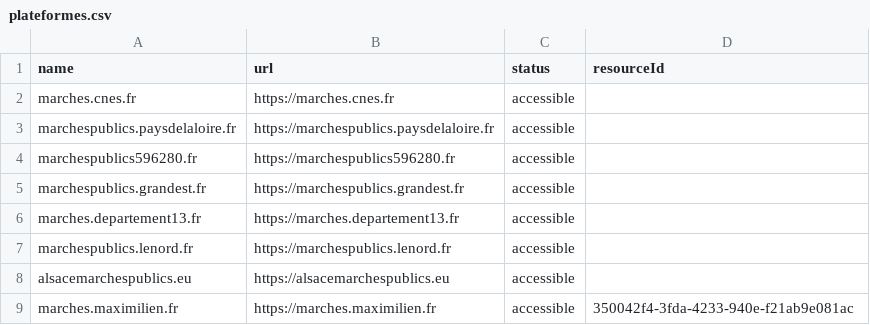
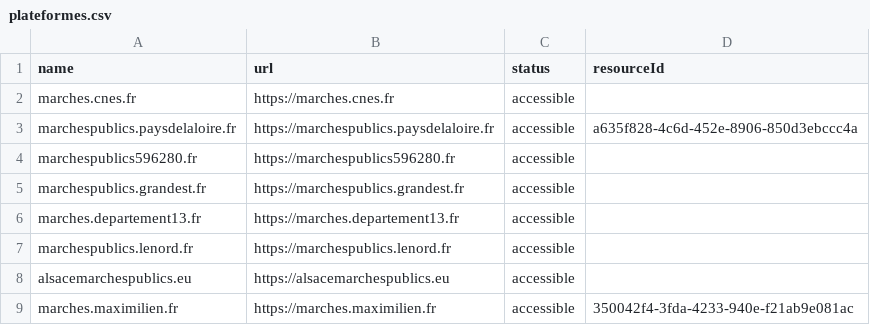
Before and after one commit to ColinMaudry/atexo-decp-scraper, a CSV file: plateformes.csv, drawn as a sheet; only a part is shown.

```diff
--- a/plateformes.csv
+++ b/plateformes.csv
@@ -2,3 +2,3 @@ name,url,status,resourceId
 marches.cnes.fr,https://marches.cnes.fr,accessible,
-marchespublics.paysdelaloire.fr,https://marchespublics.paysdelaloire.fr,accessible,
+marchespublics.paysdelaloire.fr,https://marchespublics.paysdelaloire.fr,accessible,a635f828-4c6d-452e-8906-850d3ebccc4a
 marchespublics596280.fr,https://marchespublics596280.fr,accessible,
```
Also changed, not shown: disponibilite-donnees.csv, 1 other file.
